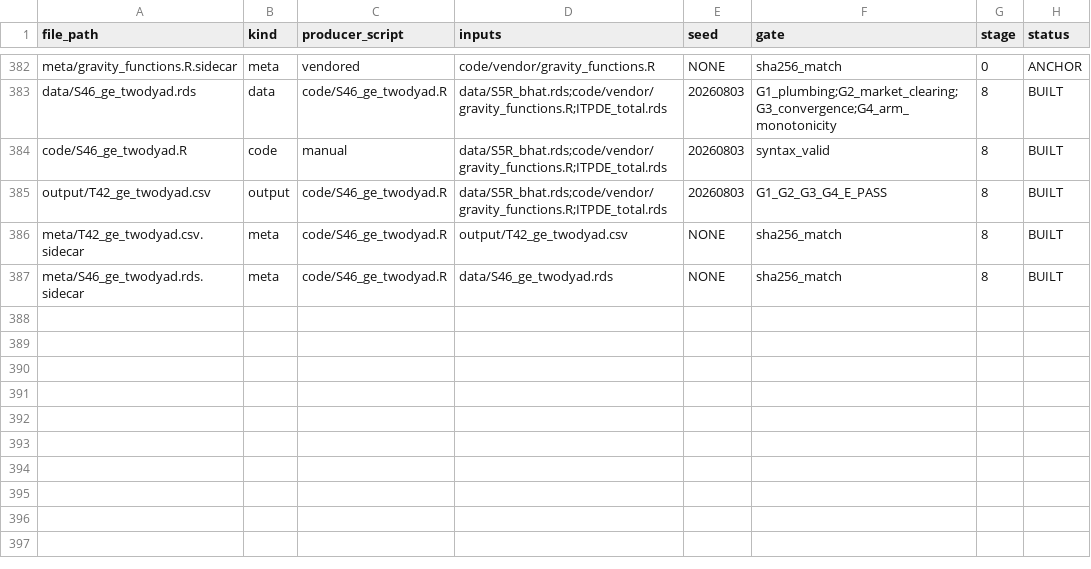
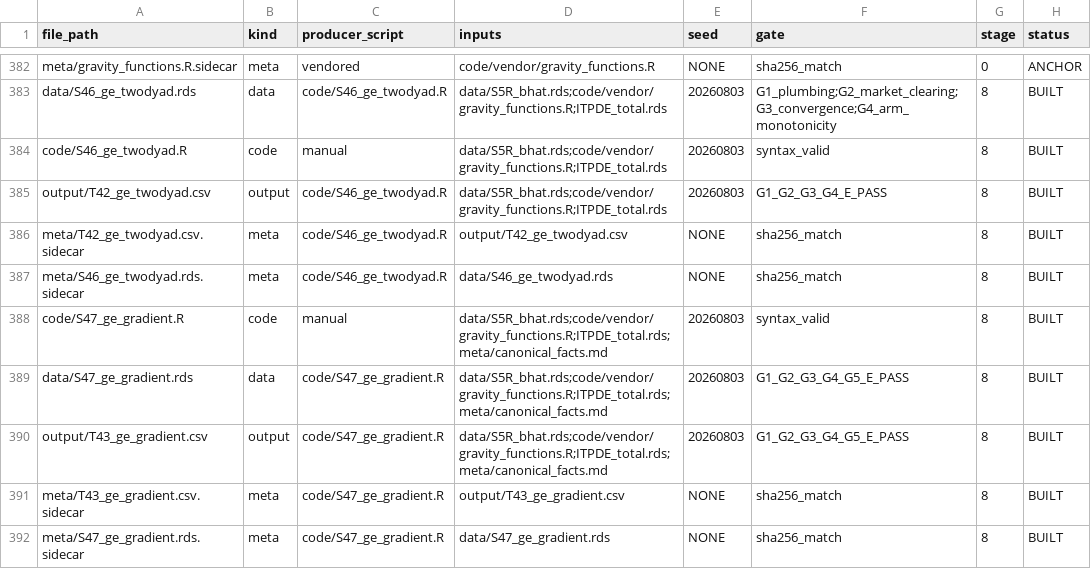
Before and after one commit to SimonBloethner/heterogeneity-rta-effects, a CSV file: meta/FILE_REGISTRY.csv, drawn as a sheet; only a part is shown, gaps mark what is left out.

```diff
--- a/meta/FILE_REGISTRY.csv
+++ b/meta/FILE_REGISTRY.csv
@@ -387 +387,6 @@ meta/T42_ge_twodyad.csv.sidecar,meta,code/S46_ge_twodyad.R,output/T42_ge_twodyad
 meta/S46_ge_twodyad.rds.sidecar,meta,code/S46_ge_twodyad.R,data/S46_ge_twodyad.rds,NONE,sha256_match,8,BUILT
+code/S47_ge_gradient.R,code,manual,data/S5R_bhat.rds;code/vendor/gravity_functions.R;ITPDE_total.rds;meta/canonical_facts.md,20260803,syntax_valid,8,BUILT
+data/S47_ge_gradient.rds,data,code/S47_ge_gradient.R,data/S5R_bhat.rds;code/vendor/gravity_functions.R;ITPDE_total.rds;meta/canonical_facts.md,20260803,G1_G2_G3_G4_G5_E_PASS,8,BUILT
+output/T43_ge_gradient.csv,output,code/S47_ge_gradient.R,data/S5R_bhat.rds;code/vendor/gravity_functions.R;ITPDE_total.rds;meta/canonical_facts.md,20260803,G1_G2_G3_G4_G5_E_PASS,8,BUILT
+meta/T43_ge_gradient.csv.sidecar,meta,code/S47_ge_gradient.R,output/T43_ge_gradient.csv,NONE,sha256_match,8,BUILT
+meta/S47_ge_gradient.rds.sidecar,meta,code/S47_ge_gradient.R,data/S47_ge_gradient.rds,NONE,sha256_match,8,BUILT
```
Also changed, not shown: 6 other files.
